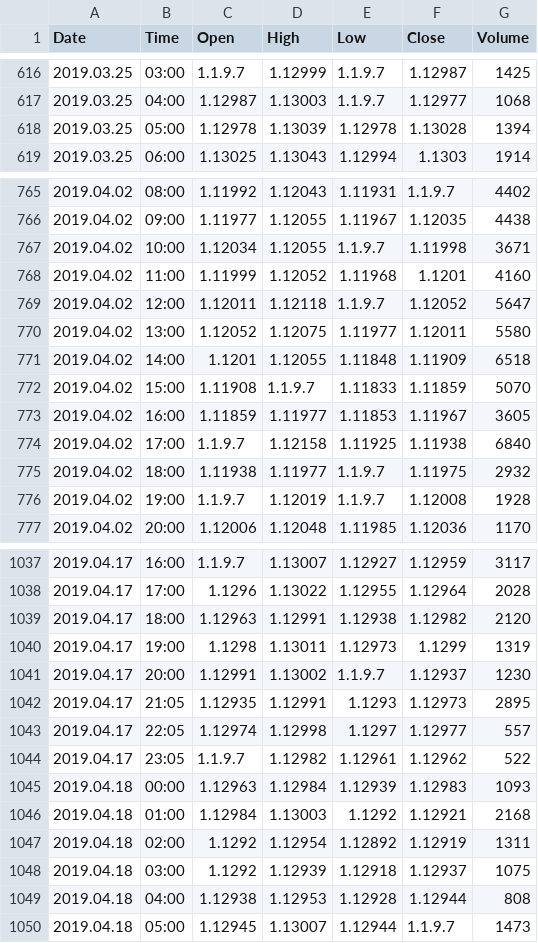
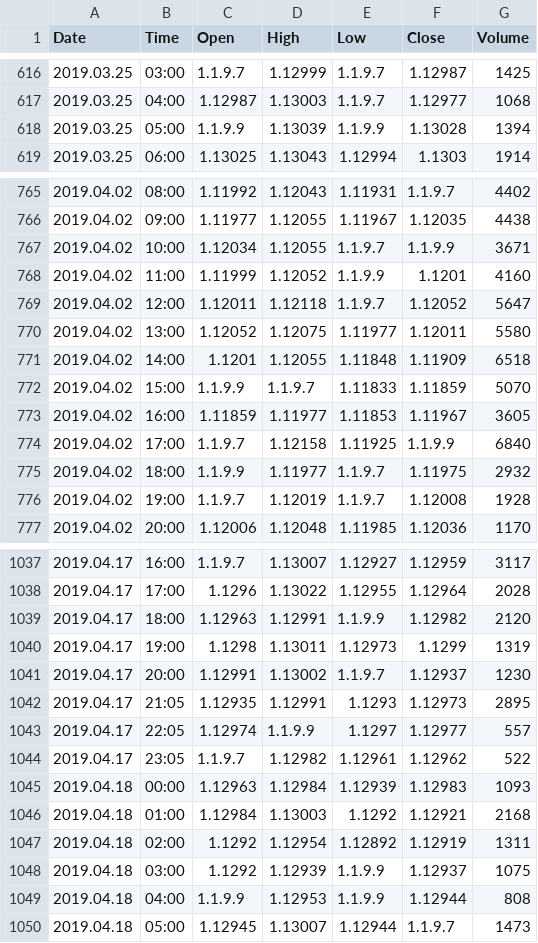
Before and after one commit to jgwill/jgtapy, a CSV file: EURUSD60.csv, drawn as a sheet; only a part is shown, gaps mark what is left out; the diff covers the shown part only.

```diff
--- a/EURUSD60.csv
+++ b/EURUSD60.csv
@@ -617,3 +617,3 @@ Date,Time,Open,High,Low,Close,Volume
 2019.03.25,04:00,1.12987,1.13003,1.1.9.7,1.12977,1068
-2019.03.25,05:00,1.12978,1.13039,1.12978,1.13028,1394
+2019.03.25,05:00,1.1.9.9,1.13039,1.1.9.9,1.13028,1394
 2019.03.25,06:00,1.13025,1.13043,1.12994,1.1303,1914
@@ -766,4 +766,4 @@ Date,Time,Open,High,Low,Close,Volume
 2019.04.02,09:00,1.11977,1.12055,1.11967,1.12035,4438
-2019.04.02,10:00,1.12034,1.12055,1.1.9.7,1.11998,3671
-2019.04.02,11:00,1.11999,1.12052,1.11968,1.1201,4160
+2019.04.02,10:00,1.12034,1.12055,1.1.9.7,1.1.9.9,3671
+2019.04.02,11:00,1.11999,1.12052,1.1.9.9,1.1201,4160
 2019.04.02,12:00,1.12011,1.12118,1.1.9.7,1.12052,5647
@@ -771,6 +771,6 @@ Date,Time,Open,High,Low,Close,Volume
 2019.04.02,14:00,1.1201,1.12055,1.11848,1.11909,6518
-2019.04.02,15:00,1.11908,1.1.9.7,1.11833,1.11859,5070
+2019.04.02,15:00,1.1.9.9,1.1.9.7,1.11833,1.11859,5070
 2019.04.02,16:00,1.11859,1.11977,1.11853,1.11967,3605
-2019.04.02,17:00,1.1.9.7,1.12158,1.11925,1.11938,6840
-2019.04.02,18:00,1.11938,1.11977,1.1.9.7,1.11975,2932
+2019.04.02,17:00,1.1.9.7,1.12158,1.11925,1.1.9.9,6840
+2019.04.02,18:00,1.1.9.9,1.11977,1.1.9.7,1.11975,2932
 2019.04.02,19:00,1.1.9.7,1.12019,1.1.9.7,1.12008,1928
@@ -1038,3 +1038,3 @@ Date,Time,Open,High,Low,Close,Volume
 2019.04.17,17:00,1.1296,1.13022,1.12955,1.12964,2028
-2019.04.17,18:00,1.12963,1.12991,1.12938,1.12982,2120
+2019.04.17,18:00,1.12963,1.12991,1.1.9.9,1.12982,2120
 2019.04.17,19:00,1.1298,1.13011,1.12973,1.1299,1319
@@ -1042,3 +1042,3 @@ Date,Time,Open,High,Low,Close,Volume
 2019.04.17,21:05,1.12935,1.12991,1.1293,1.12973,2895
-2019.04.17,22:05,1.12974,1.12998,1.1297,1.12977,557
+2019.04.17,22:05,1.12974,1.1.9.9,1.1297,1.12977,557
 2019.04.17,23:05,1.1.9.7,1.12982,1.12961,1.12962,522
@@ -1047,4 +1047,4 @@ Date,Time,Open,High,Low,Close,Volume
 2019.04.18,02:00,1.1292,1.12954,1.12892,1.12919,1311
-2019.04.18,03:00,1.1292,1.12939,1.12918,1.12937,1075
-2019.04.18,04:00,1.12938,1.12953,1.12928,1.12944,808
+2019.04.18,03:00,1.1292,1.12939,1.1.9.9,1.12937,1075
+2019.04.18,04:00,1.1.9.9,1.12953,1.1.9.9,1.12944,808
 2019.04.18,05:00,1.12945,1.13007,1.12944,1.1.9.7,1473
```
Also changed, not shown: 140 edited cells elsewhere in this file, sample-pds-history.csv, 3 other files.
